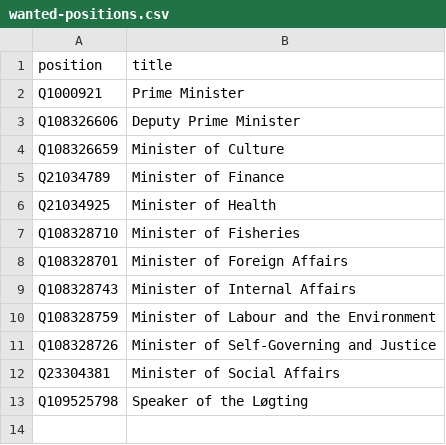
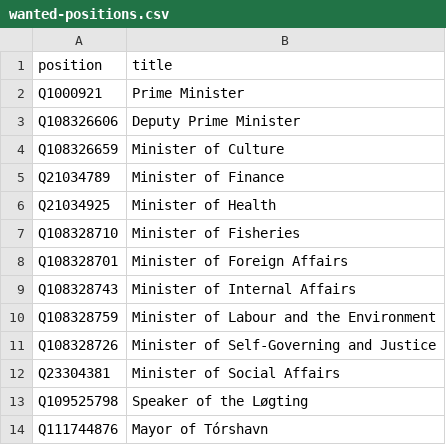
Before and after one commit to every-politician-scrapers/faroes-ministers, a CSV file: wikidata/wanted-positions.csv, drawn as a sheet; the diff names each change by its address in the sheet, - before the commit and + after, or states it on an @@ line.

Commit message:
Add Mayor of Tórshavn

```diff
--- a/wikidata/wanted-positions.csv
+++ b/wikidata/wanted-positions.csv
+row 14: Q111744876 | Mayor of Tórshavn
```
